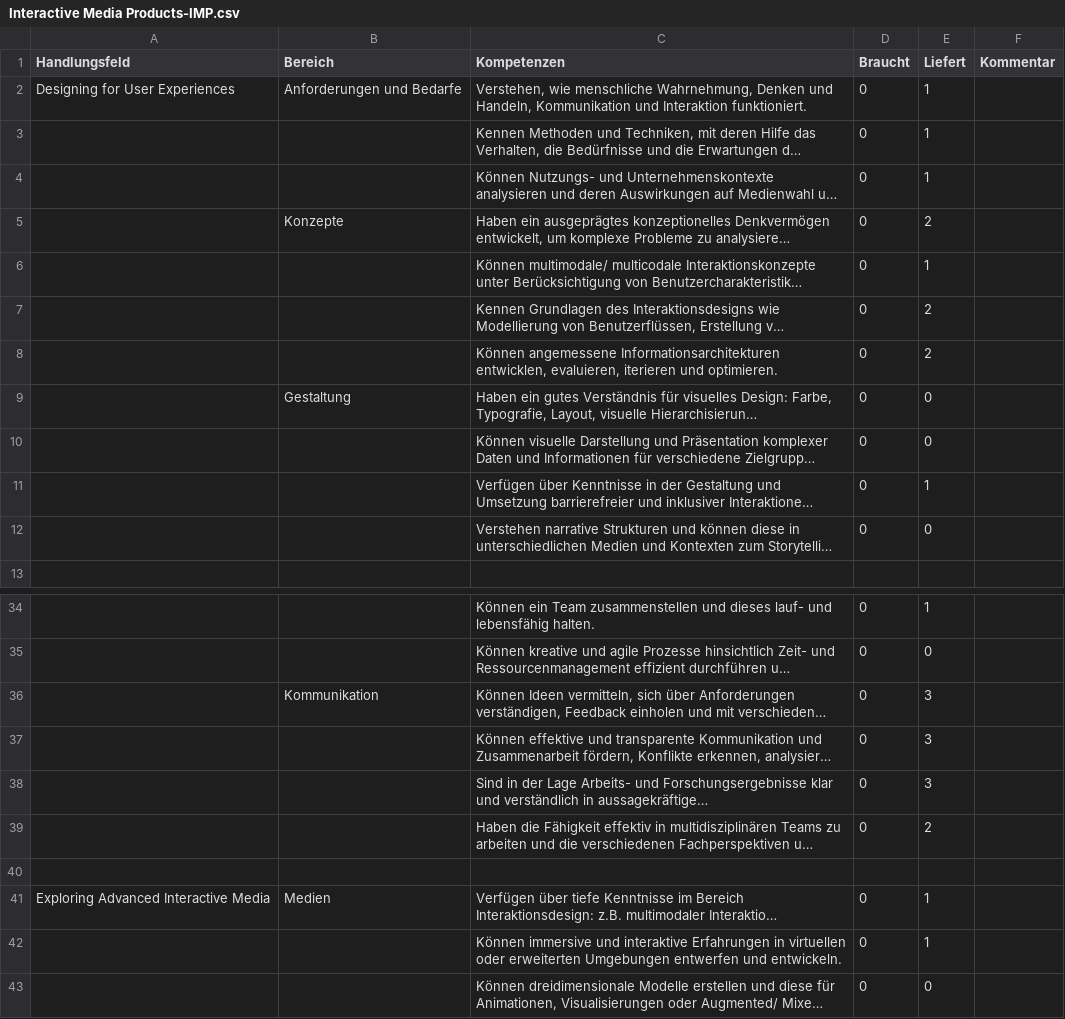
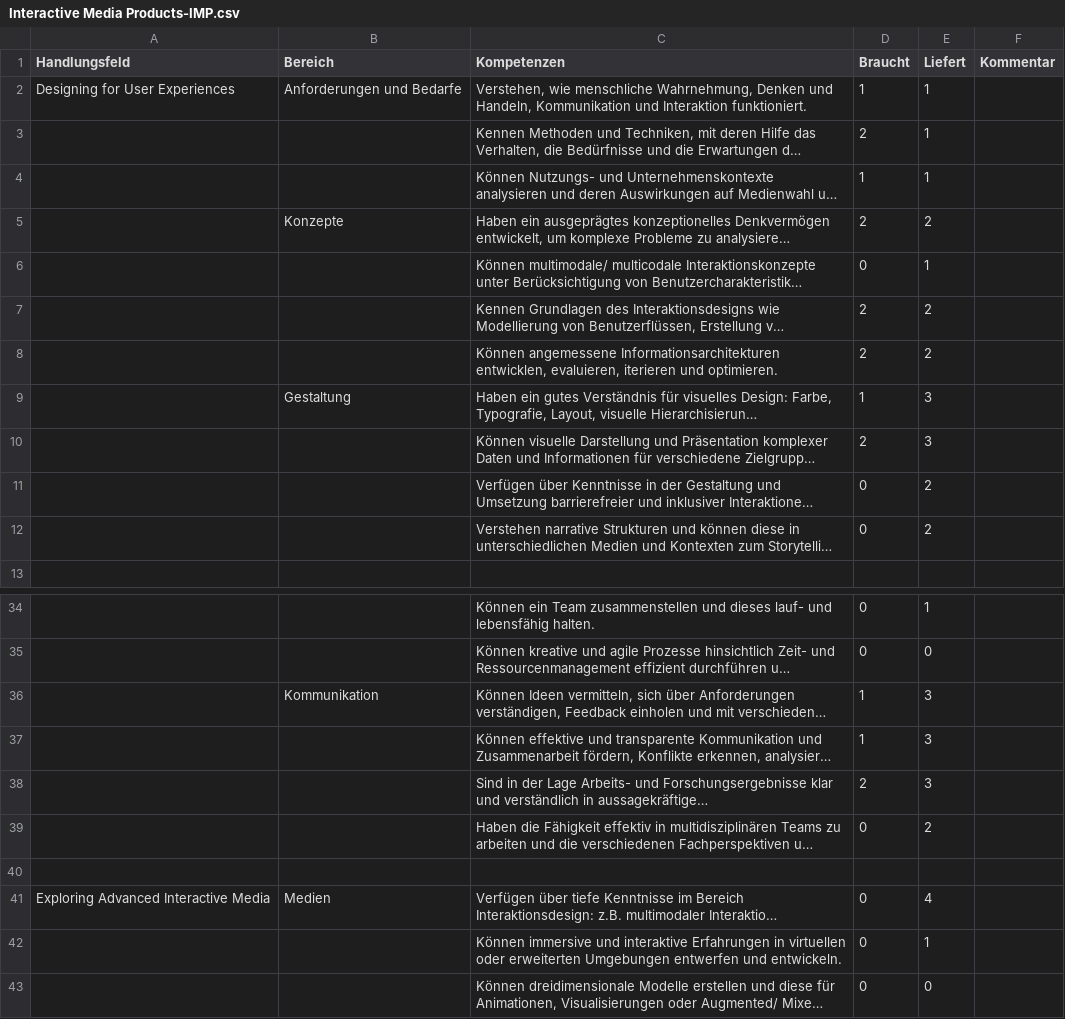
Before and after one commit to th-koeln/medieninformatik-5.0, a CSV file: kompetenzen/csv-exports-from-numbers/kompetenzen-in-modulen-mi5.0-master/Interactive Media Products-IMP.csv, drawn as a sheet; only a part is shown, gaps mark what is left out; long unchanged cells end in …; the diff covers the shown part only; the diff names each change by its address in the sheet, - before the commit and + after, or states it on an @@ line.

```diff
--- a/kompetenzen/csv-exports-from-numbers/kompetenzen-in-modulen-mi5.0-master/Interactive Media Products-IMP.csv
+++ b/kompetenzen/csv-exports-from-numbers/kompetenzen-in-modulen-mi5.0-master/Interactive Media Products-IMP.csv
-D2 (Braucht): 0
+D2 (Braucht): 1
-D3 (Braucht): 0
+D3 (Braucht): 2
-D4 (Braucht): 0
+D4 (Braucht): 1
-D5 (Braucht): 0
+D5 (Braucht): 2
-D7:D8 (Braucht): 0
+D7:D8 (Braucht): 2
-D9 (Braucht): 0
+D9 (Braucht): 1
-E9:E10 (Liefert): 0
+E9:E10 (Liefert): 3
-D10 (Braucht): 0
+D10 (Braucht): 2
-E11 (Liefert): 1
+E11 (Liefert): 2
-E12 (Liefert): 0
+E12 (Liefert): 2
-D36:D37 (Braucht): 0
+D36:D37 (Braucht): 1
-D38 (Braucht): 0
+D38 (Braucht): 2
-E41 (Liefert): 1
+E41 (Liefert): 4
```
Also changed, not shown: 24 edited cells elsewhere in this file, 21 other files.
